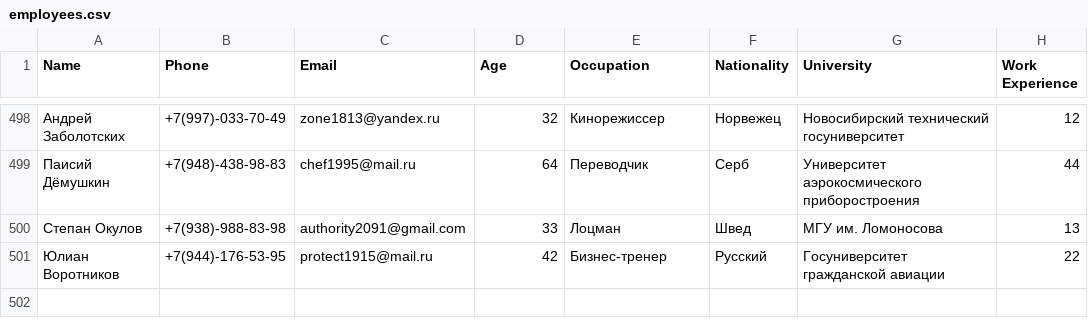
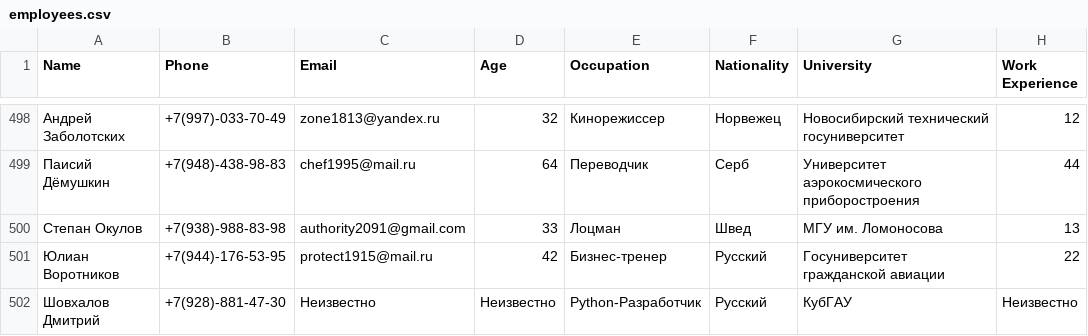
Before and after one commit to AzukoTazumaki/DZ_Python_21, a CSV file: results/employees.csv, drawn as a sheet; only a part is shown, gaps mark what is left out; the diff names each change by its address in the sheet, - before the commit and + after, or states it on an @@ line.

```diff
--- a/results/employees.csv
+++ b/results/employees.csv
+row 502: Шовхалов Дмитрий | +7(928)-881-47-30 | Неизвестно | Неизвестно | Python-Разработчик | Русский | КубГАУ | Неизвестно
```
Also changed, not shown: 3 other files.
